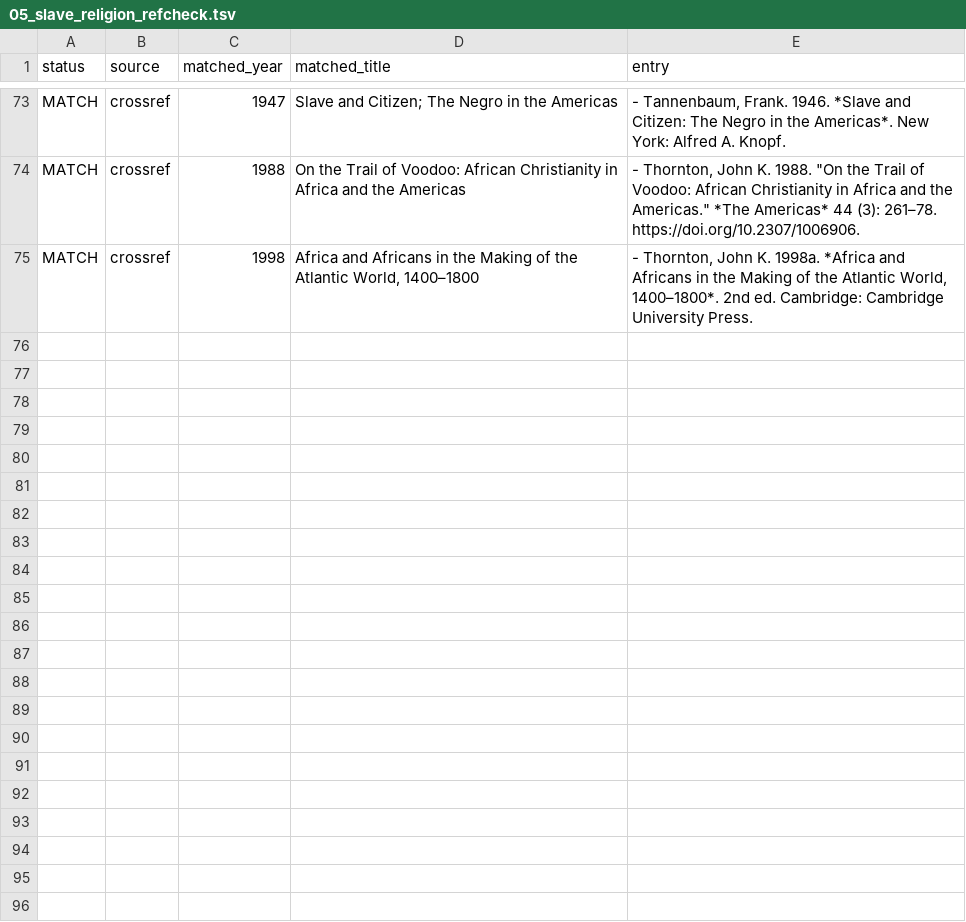
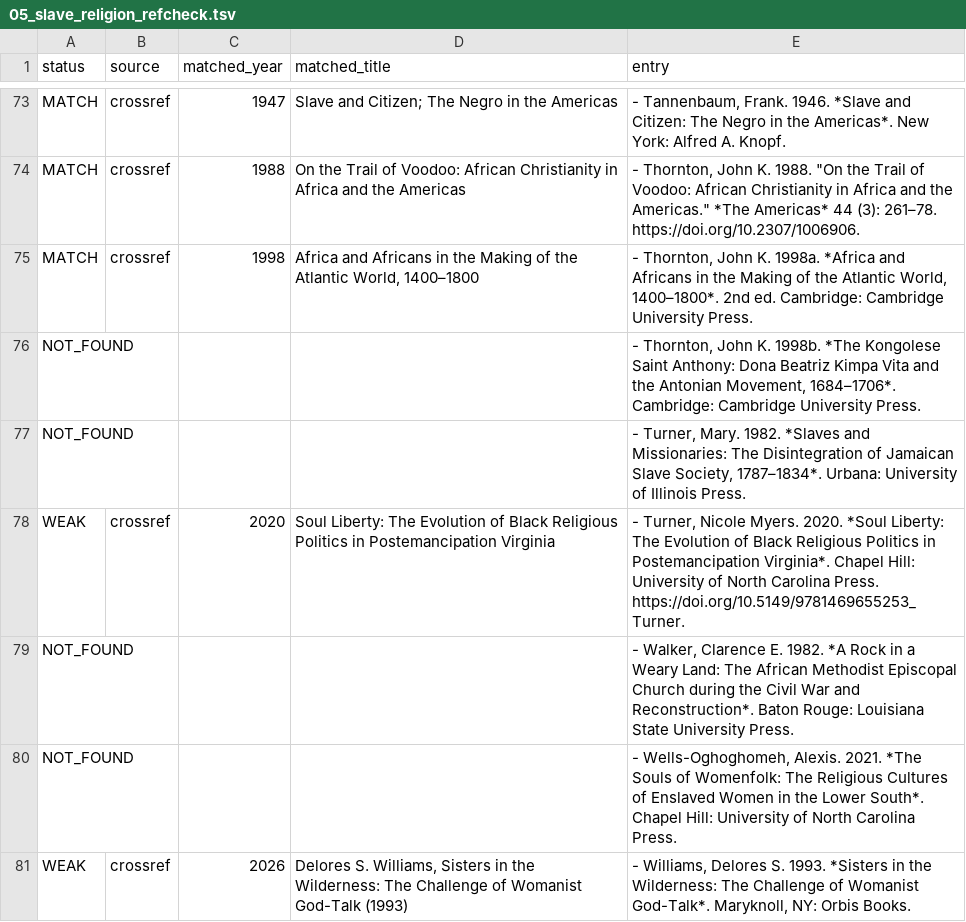
Before and after one commit to maurice1128/maurice1128.github.io, a TSV file: reports/audit/05_slave_religion_refcheck.tsv, drawn as a sheet; only a part is shown, gaps mark what is left out.

```diff
--- a/reports/audit/05_slave_religion_refcheck.tsv
+++ b/reports/audit/05_slave_religion_refcheck.tsv
@@ -75 +75,7 @@ MATCH	crossref	1988	On the Trail of Voodoo: African Christianity in Africa and t
 MATCH	crossref	1998	Africa and Africans in the Making of the Atlantic World, 1400–1800	- Thornton, John K. 1998a. *Africa and Africans in the Making of the Atlantic World, 1400–1800*. 2nd ed. Cambridge: Cambridge University Press.
+NOT_FOUND				- Thornton, John K. 1998b. *The Kongolese Saint Anthony: Dona Beatriz Kimpa Vita and the Antonian Movement, 1684–1706*. Cambridge: Cambridge University Press.
+NOT_FOUND				- Turner, Mary. 1982. *Slaves and Missionaries: The Disintegration of Jamaican Slave Society, 1787–1834*. Urbana: University of Illinois Press.
+WEAK	crossref	2020	Soul Liberty: The Evolution of Black Religious Politics in Postemancipation Virginia	- Turner, Nicole Myers. 2020. *Soul Liberty: The Evolution of Black Religious Politics in Postemancipation Virginia*. Chapel Hill: University of North Carolina Press. https://doi.org/10.5149/9781469655253_Turner.
+NOT_FOUND				- Walker, Clarence E. 1982. *A Rock in a Weary Land: The African Methodist Episcopal Church during the Civil War and Reconstruction*. Baton Rouge: Louisiana State University Press.
+NOT_FOUND				- Wells-Oghoghomeh, Alexis. 2021. *The Souls of Womenfolk: The Religious Cultures of Enslaved Women in the Lower South*. Chapel Hill: University of North Carolina Press.
+WEAK	crossref	2026	Delores S. Williams,  Sisters in the Wilderness: The Challenge of Womanist God-Talk  (1993)	- Williams, Delores S. 1993. *Sisters in the Wilderness: The Challenge of Womanist God-Talk*. Maryknoll, NY: Orbis Books.
```
Also changed, not shown: 4 other files.
